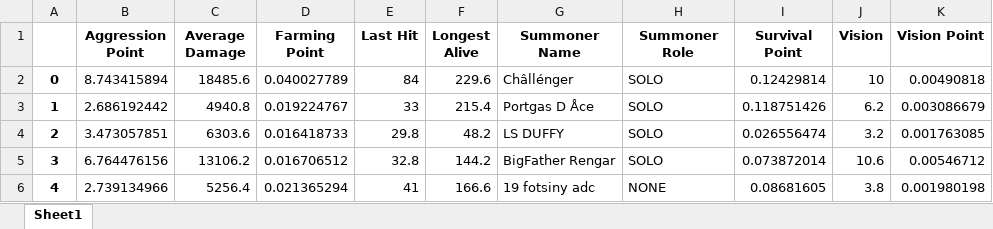
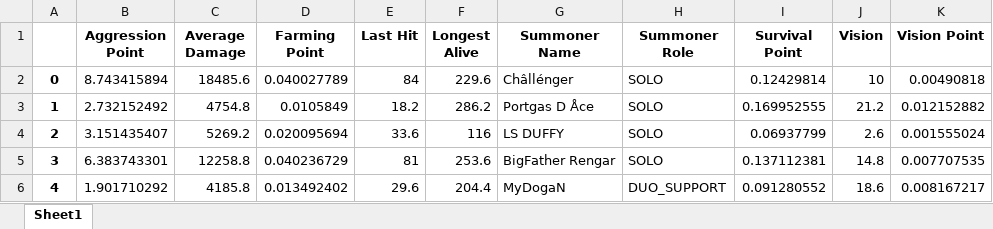
Before and after one commit to ruhidagdelen/lol-mining, an Excel workbook: lolMineSite/results/api/lolLive.xlsx, sheet Sheet1, drawn as a sheet; values as stored, in another font and other column widths than the file's, no borders; the diff names each change by its address in the sheet, - before the commit and + after, or states it on an @@ line.

```diff
--- a/lolMineSite/results/api/lolLive.xlsx (sheet Sheet1)
+++ b/lolMineSite/results/api/lolLive.xlsx (sheet Sheet1)
-B3 (Aggression Point): 2.686192442
+B3 (Aggression Point): 2.732152492
-C3 (Average Damage): 4940.8
+C3 (Average Damage): 4754.8
-D3 (Farming Point): 0.019224767
+D3 (Farming Point): 0.0105849
-E3 (Last Hit): 33
+E3 (Last Hit): 18.2
-F3 (Longest Alive): 215.4
+F3 (Longest Alive): 286.2
-I3 (Survival Point): 0.118751426
+I3 (Survival Point): 0.169952555
-J3 (Vision): 6.2
+J3 (Vision): 21.2
-K3 (Vision Point): 0.003086679
+K3 (Vision Point): 0.012152882
-B4 (Aggression Point): 3.473057851
+B4 (Aggression Point): 3.151435407
-C4 (Average Damage): 6303.6
+C4 (Average Damage): 5269.2
-D4 (Farming Point): 0.016418733
+D4 (Farming Point): 0.020095694
-E4 (Last Hit): 29.8
+E4 (Last Hit): 33.6
-F4 (Longest Alive): 48.2
+F4 (Longest Alive): 116
-I4 (Survival Point): 0.026556474
+I4 (Survival Point): 0.06937799
-J4 (Vision): 3.2
+J4 (Vision): 2.6
-K4 (Vision Point): 0.001763085
+K4 (Vision Point): 0.001555024
-B5 (Aggression Point): 6.764476156
+B5 (Aggression Point): 6.383743301
-C5 (Average Damage): 13106.2
+C5 (Average Damage): 12258.8
-D5 (Farming Point): 0.016706512
+D5 (Farming Point): 0.040236729
-E5 (Last Hit): 32.8
+E5 (Last Hit): 81
-F5 (Longest Alive): 144.2
+F5 (Longest Alive): 253.6
-I5 (Survival Point): 0.073872014
+I5 (Survival Point): 0.137112381
-J5 (Vision): 10.6
+J5 (Vision): 14.8
-K5 (Vision Point): 0.00546712
+K5 (Vision Point): 0.007707535
-B6 (Aggression Point): 2.739134966
+B6 (Aggression Point): 1.901710292
-C6 (Average Damage): 5256.4
+C6 (Average Damage): 4185.8
-D6 (Farming Point): 0.021365294
+D6 (Farming Point): 0.013492402
-E6 (Last Hit): 41
+E6 (Last Hit): 29.6
-F6 (Longest Alive): 166.6
+F6 (Longest Alive): 204.4
-G6 (Summoner Name): 19 fotsiny adc
+G6 (Summoner Name): MyDogaN
-H6 (Summoner Role): NONE
+H6 (Summoner Role): DUO_SUPPORT
-I6 (Survival Point): 0.08681605
+I6 (Survival Point): 0.091280552
-J6 (Vision): 3.8
+J6 (Vision): 18.6
-K6 (Vision Point): 0.001980198
+K6 (Vision Point): 0.008167217
```
Also changed, not shown: lol.xlsx, lolLive.xlsx, 13 other files.
